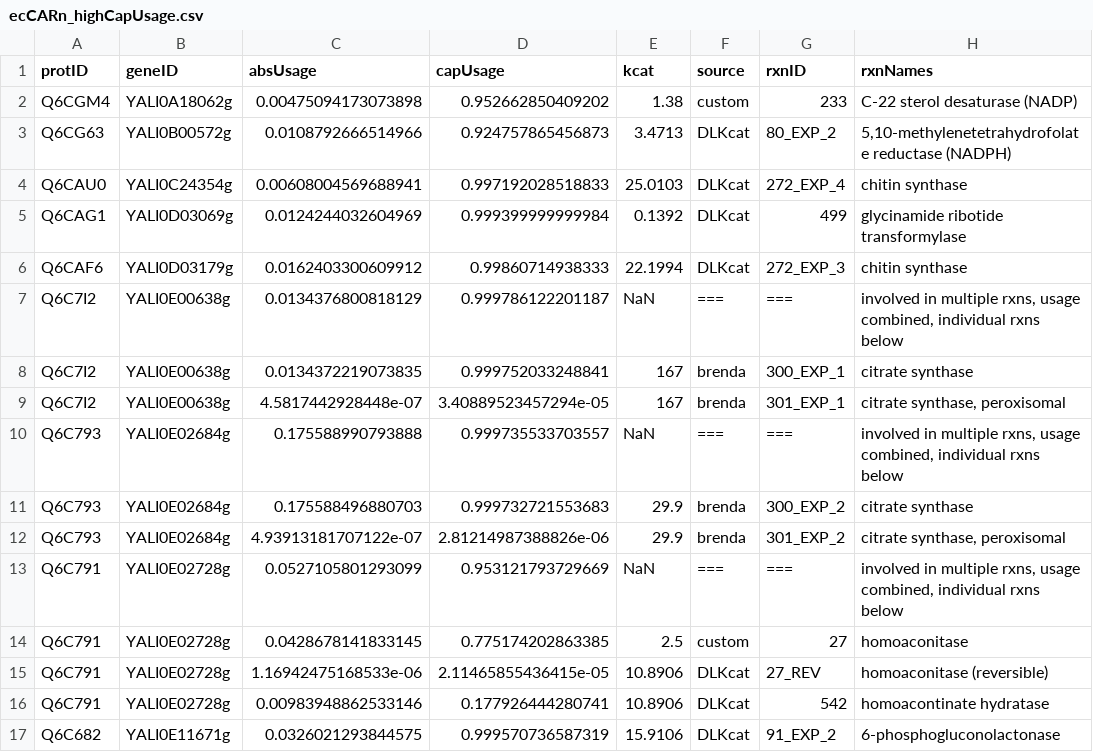
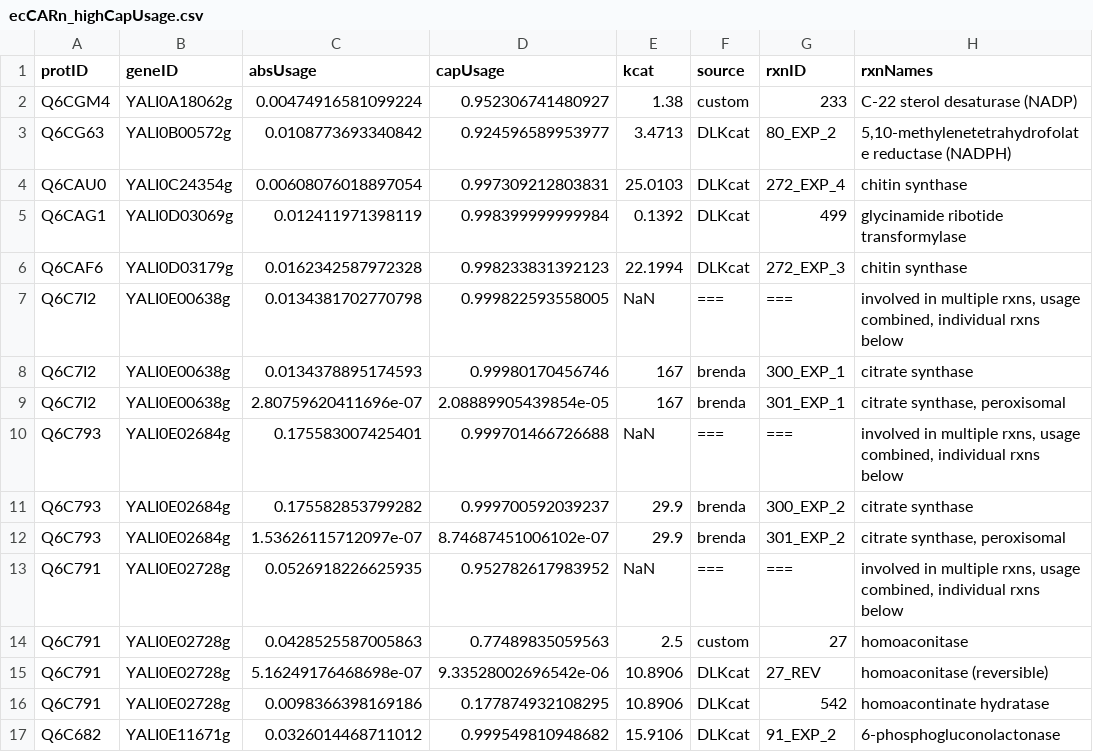
Before and after one commit to bioengtaltech/eciYali5-GEM, a CSV file: code/debiaggi2025/output/enzymeUsage/ecCARn_highCapUsage.csv, drawn as a sheet; only a part is shown; the diff covers the shown part only; the diff names each change by its address in the sheet, - before the commit and + after, or states it on an @@ line.

```diff
--- a/code/debiaggi2025/output/enzymeUsage/ecCARn_highCapUsage.csv
+++ b/code/debiaggi2025/output/enzymeUsage/ecCARn_highCapUsage.csv
-C2 (absUsage): 0.00475094173073898
+C2 (absUsage): 0.00474916581099224
-D2 (capUsage): 0.952662850409202
+D2 (capUsage): 0.952306741480927
-C3 (absUsage): 0.0108792666514966
+C3 (absUsage): 0.0108773693340842
-D3 (capUsage): 0.924757865456873
+D3 (capUsage): 0.924596589953977
-C4 (absUsage): 0.00608004569688941
+C4 (absUsage): 0.00608076018897054
-D4 (capUsage): 0.997192028518833
+D4 (capUsage): 0.997309212803831
-C5 (absUsage): 0.0124244032604969
+C5 (absUsage): 0.012411971398119
-D5 (capUsage): 0.999399999999984
+D5 (capUsage): 0.998399999999984
-C6 (absUsage): 0.0162403300609912
+C6 (absUsage): 0.0162342587972328
-D6 (capUsage): 0.99860714938333
+D6 (capUsage): 0.998233831392123
-C7 (absUsage): 0.0134376800818129
+C7 (absUsage): 0.0134381702770798
-D7 (capUsage): 0.999786122201187
+D7 (capUsage): 0.999822593558005
-C8 (absUsage): 0.0134372219073835
+C8 (absUsage): 0.0134378895174593
-D8 (capUsage): 0.999752033248841
+D8 (capUsage): 0.99980170456746
-C9 (absUsage): 4.5817442928448e-07
+C9 (absUsage): 2.80759620411696e-07
-D9 (capUsage): 3.40889523457294e-05
+D9 (capUsage): 2.08889905439854e-05
-C10 (absUsage): 0.175588990793888
+C10 (absUsage): 0.175583007425401
-D10 (capUsage): 0.999735533703557
+D10 (capUsage): 0.999701466726688
-C11 (absUsage): 0.175588496880703
+C11 (absUsage): 0.175582853799282
-D11 (capUsage): 0.999732721553683
+D11 (capUsage): 0.999700592039237
-C12 (absUsage): 4.93913181707122e-07
+C12 (absUsage): 1.53626115712097e-07
-D12 (capUsage): 2.81214987388826e-06
+D12 (capUsage): 8.74687451006102e-07
-C13 (absUsage): 0.0527105801293099
+C13 (absUsage): 0.0526918226625935
-D13 (capUsage): 0.953121793729669
+D13 (capUsage): 0.952782617983952
-C14 (absUsage): 0.0428678141833145
+C14 (absUsage): 0.0428525587005863
-D14 (capUsage): 0.775174202863385
+D14 (capUsage): 0.77489835059563
-C15 (absUsage): 1.16942475168533e-06
+C15 (absUsage): 5.16249176468698e-07
-D15 (capUsage): 2.11465855436415e-05
+D15 (capUsage): 9.33528002696542e-06
-C16 (absUsage): 0.00983948862533146
+C16 (absUsage): 0.0098366398169186
-D16 (capUsage): 0.177926444280741
+D16 (capUsage): 0.177874932108295
-C17 (absUsage): 0.0326021293844575
+C17 (absUsage): 0.0326014468711012
-D17 (capUsage): 0.999570736587319
+D17 (capUsage): 0.999549810948682
```
Also changed, not shown: 18 edited cells elsewhere in this file, code/debiaggi2025/output/enzymeUsage/ecCARe_highCapUsage.csv, code/debiaggi2025/output/enzymeUsage/ecCARe_topAbsUsage.csv, 2 other files.
